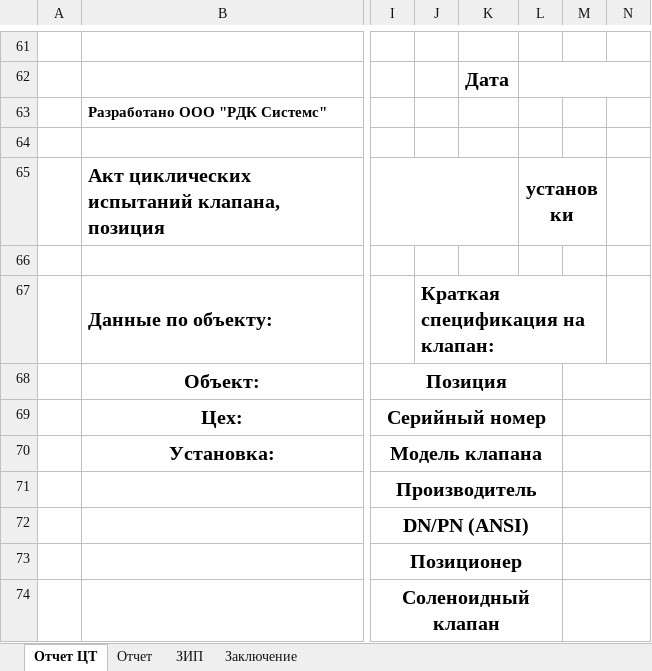
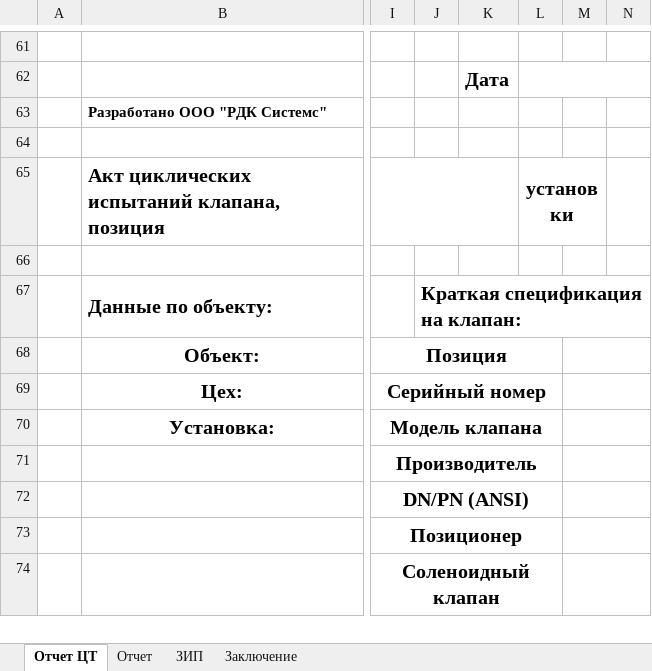
Before and after one commit to Rekvim/MpiSki, an Excel workbook: Reports/SKI_BTCV.xlsx, sheet Отчет ЦТ, drawn as a sheet; only a part is shown, gaps mark what is left out; values as stored, in another font and other column widths than the file's, no borders; the diff names each change by its address in the sheet, - before the commit and + after, or states it on an @@ line.

```diff
--- a/Reports/SKI_BTCV.xlsx (sheet Отчет ЦТ)
+++ b/Reports/SKI_BTCV.xlsx (sheet Отчет ЦТ)
-J67:M67 merged
```
Also changed, not shown: 1 other file.
